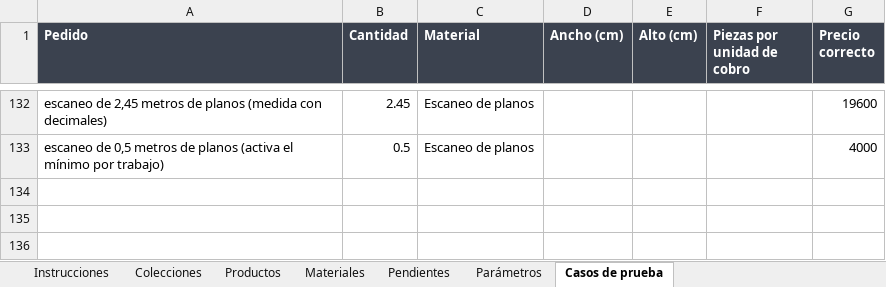
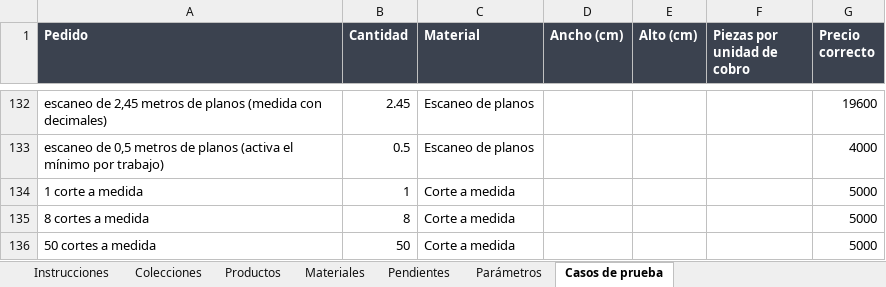
Before and after one commit to MartinFernandezSantia/AI-OS, an Excel workbook: project-context/TerminalGrafica/whatsapp-rag/Catalogo-TG-v4.xlsx, sheet Casos de prueba, drawn as a sheet; only a part is shown, gaps mark what is left out; values as stored, in another font and other column widths than the file's, no borders; the diff names each change by its address in the sheet, - before the commit and + after, or states it on an @@ line.

Commit message:
feat(tg-cotizador): modo de cobro 'fijo' — recargo por diseño (corte a medida)
Un monto unico que no depende de la cantidad. Cubre el recargo por
modelo/diseno de corte que vivia en Pendientes y derivaba a mail.

Motor: modoDe() suma el prefijo 'modelo' (unidad 'modelo de corte') en sus
3 copias, CASOS_MODO cubre el par + el typo defensivo 'modelado'->otro, y
cotizar() tiene una rama 'fijo' que toma el precio del unico tramo e ignora
la cantidad (unidades_cobradas: 1, mismo shape de salida). El guard de
medida lo exime: un recargo no tiene tamano.

Excel: alta de 'Corte a medida' en Materiales (modelo de corte, .000,
Sin minimo por trabajo = si por ser un agregado), producto en
Encuadernacion y terminaciones, 3 casos (1/8/50 piezas -> .000 los tres)
y retiro de las 2 filas de Pendientes.

Chunk: lineasMotor() explica que el precio no depende de la cantidad, y el
rotulo de la lista pasa a 'Productos:' (un recargo no tiene medidas).

Verificado: 134/134 casos (131 + 3), validar-catalogo sin errores, chunk
de Corte a medida correcto.

```diff
--- a/project-context/TerminalGrafica/whatsapp-rag/Catalogo-TG-v4.xlsx (sheet Casos de prueba)
+++ b/project-context/TerminalGrafica/whatsapp-rag/Catalogo-TG-v4.xlsx (sheet Casos de prueba)
+row 134: 1 corte a medida | 1 | Corte a medida |  |  |  | 5000
+row 135: 8 cortes a medida | 8 | Corte a medida |  |  |  | 5000
+row 136: 50 cortes a medida | 50 | Corte a medida |  |  |  | 5000
```
Also changed, not shown: sheet Pendientes, sheet Productos, sheet Materiales, 7 other files.
